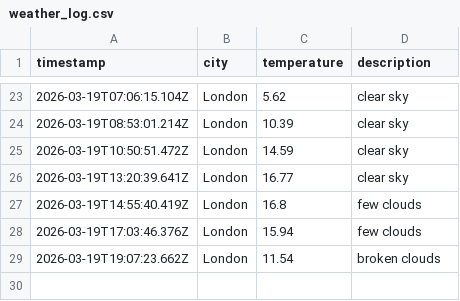
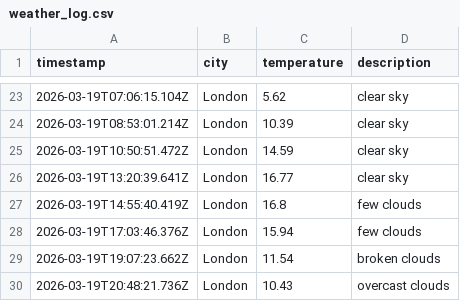
Before and after one commit to papaparadox/weatherAppJS, a CSV file: data/weather_log.csv, drawn as a sheet; only a part is shown, gaps mark what is left out; the diff names each change by its address in the sheet, - before the commit and + after, or states it on an @@ line.

```diff
--- a/data/weather_log.csv
+++ b/data/weather_log.csv
+row 30: 2026-03-19T20:48:21.736Z | London | 10.43 | overcast clouds
```
Also changed, not shown: 1 other file.
